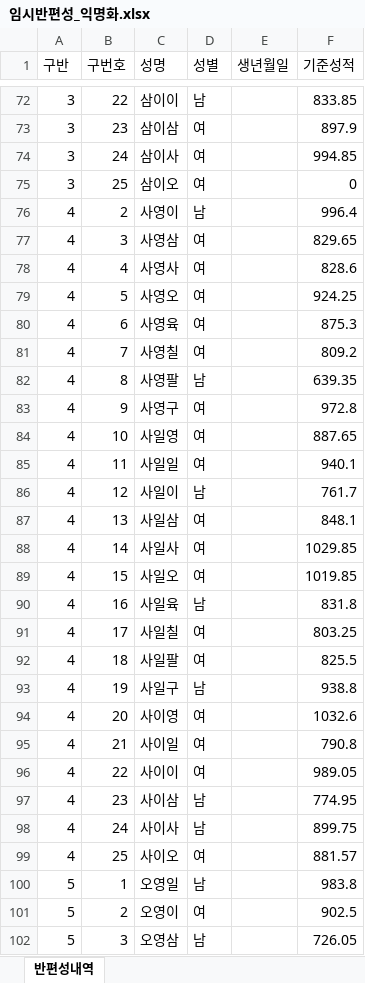
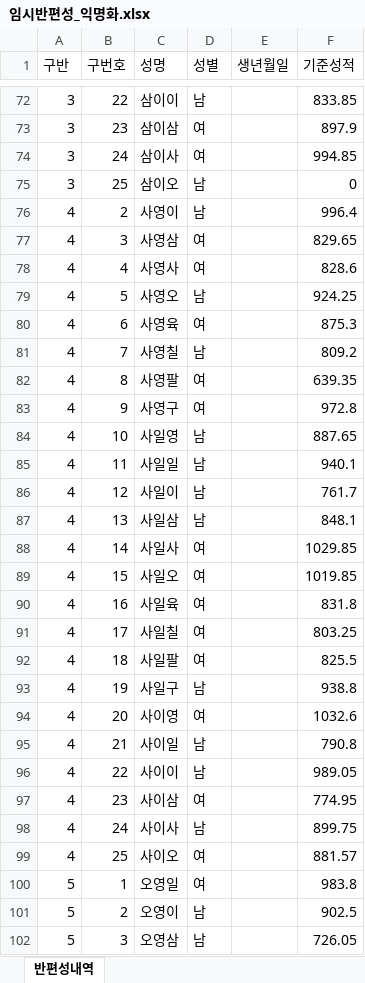
Before and after one commit to getbetterwithu/class-placement, an Excel workbook: 임시반편성_익명화.xlsx, sheet 반편성내역, drawn as a sheet; only a part is shown, gaps mark what is left out; values as stored, in another font and other column widths than the file's, no borders; the diff covers the shown part only; the diff names each change by its address in the sheet, - before the commit and + after, or states it on an @@ line.

```diff
--- a/임시반편성_익명화.xlsx (sheet 반편성내역)
+++ b/임시반편성_익명화.xlsx (sheet 반편성내역)
-D75 (성별): 여
+D75 (성별): 남
-D79 (성별): 여
+D79 (성별): 남
-D81 (성별): 여
+D81 (성별): 남
-D82 (성별): 남
+D82 (성별): 여
-D84:D85 (성별): 여
+D84:D85 (성별): 남
-D87 (성별): 여
+D87 (성별): 남
-D90 (성별): 남
+D90 (성별): 여
-D95:D96 (성별): 여
+D95:D96 (성별): 남
-D97 (성별): 남
+D97 (성별): 여
-D100 (성별): 남
+D100 (성별): 여
-D101 (성별): 여
+D101 (성별): 남
```
Also changed, not shown: 79 edited cells elsewhere in this sheet, 1 other file.
